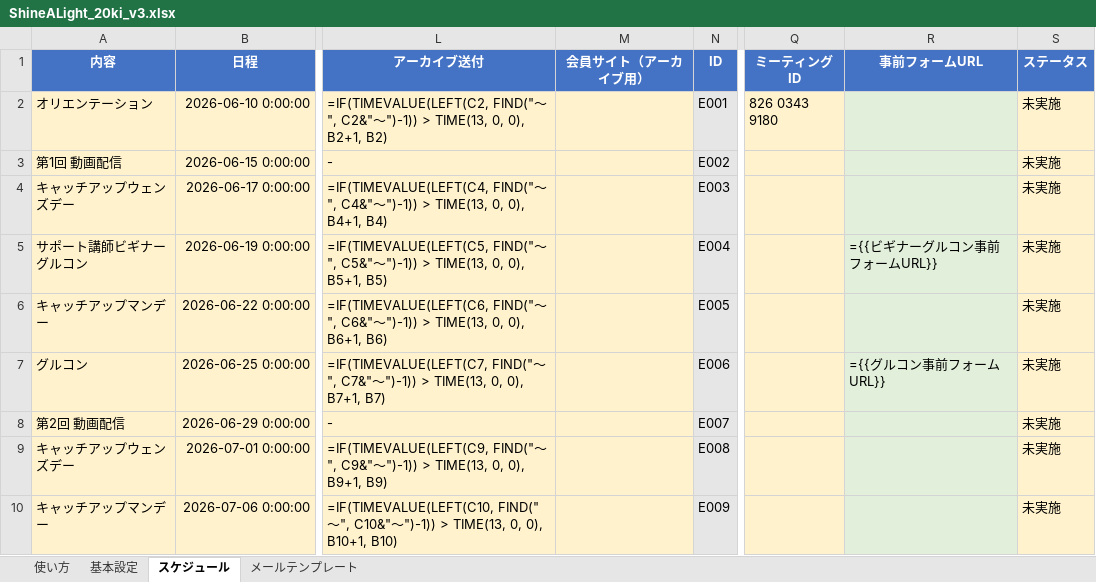
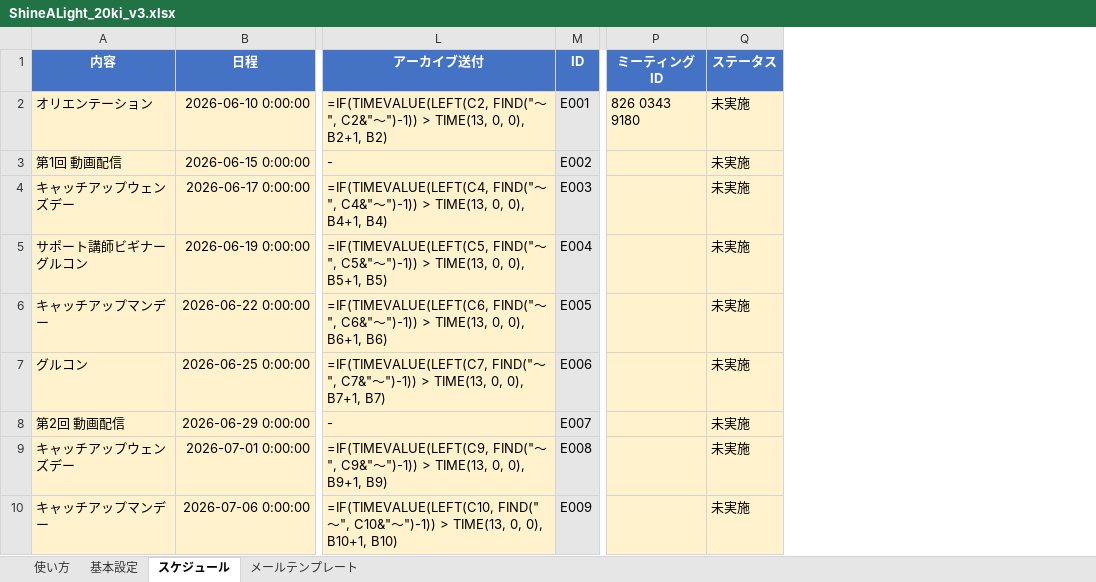
Before and after one commit to Mia-Fujii/claude-code, an Excel workbook: scratchpad/ShineALight_20ki_v3.xlsx, sheet スケジュール, drawn as a sheet; only a part is shown, gaps mark what is left out; values as stored, in another font and other column widths than the file's, no borders; formulas without a stored value are shown as written; the diff names each change by its address in the sheet, - before the commit and + after, or states it on an @@ line.

```diff
--- a/scratchpad/ShineALight_20ki_v3.xlsx (sheet スケジュール)
+++ b/scratchpad/ShineALight_20ki_v3.xlsx (sheet スケジュール)
-column M (会員サイト（アーカイブ用）), empty
-column R (事前フォームURL), rows 5-7: ={{ビギナーグルコン事前フォームURL}} |  | ={{グルコン事前フォームURL}}
```
Also changed, not shown: 1 other file.
